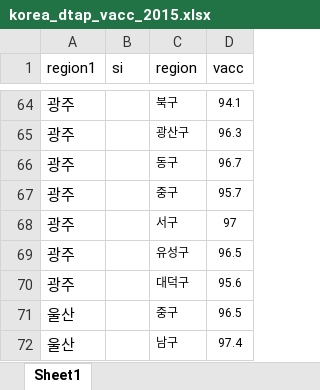
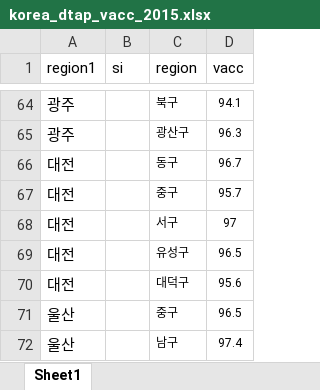
Before and after one commit to parklab-snu/asynchrony-pertussis, an Excel workbook: data_pdf/korea_dtap_vacc_2015.xlsx, sheet Sheet1, drawn as a sheet; only a part is shown, gaps mark what is left out; values as stored, in another font and other column widths than the file's, no borders; charts and pictures not drawn; the diff names each change by its address in the sheet, - before the commit and + after, or states it on an @@ line.

```diff
--- a/data_pdf/korea_dtap_vacc_2015.xlsx (sheet Sheet1)
+++ b/data_pdf/korea_dtap_vacc_2015.xlsx (sheet Sheet1)
-A66:A70 (region1): 광주
+A66:A70 (region1): 대전
```
Also changed, not shown: 10 other files.
